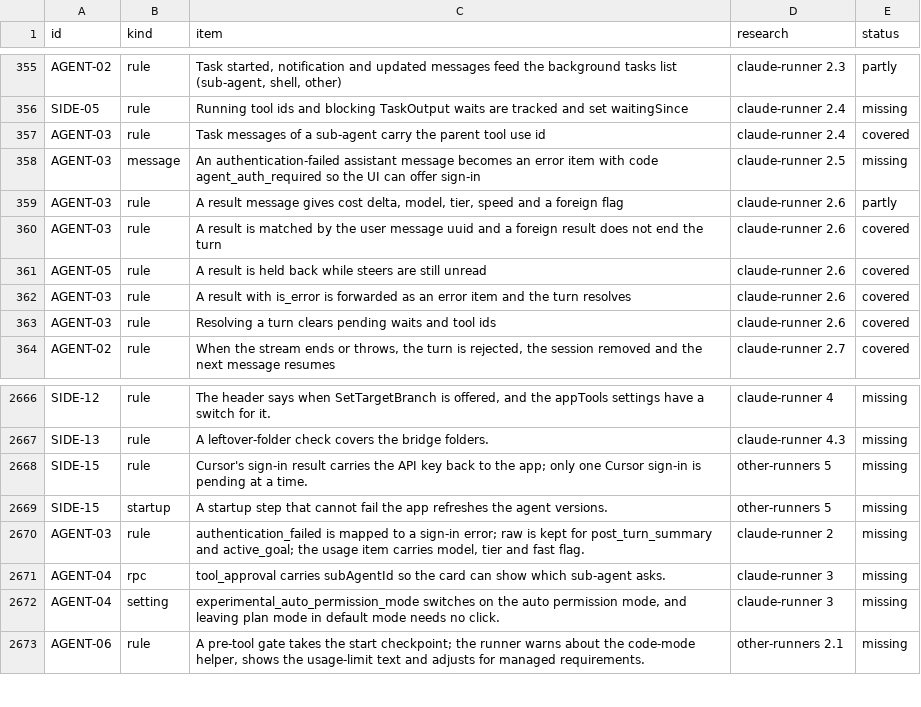
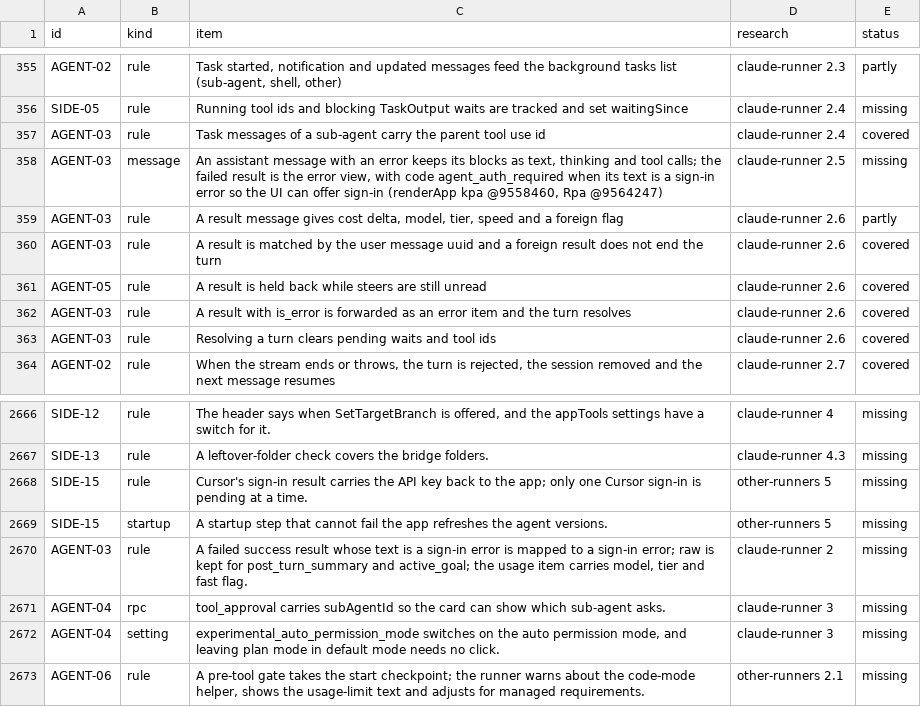
Before and after one commit to jahala/conducted, a TSV file: docs/plans/items/system.tsv, drawn as a sheet; only a part is shown, gaps mark what is left out.

```diff
--- a/docs/plans/items/system.tsv
+++ b/docs/plans/items/system.tsv
@@ -357,3 +357,3 @@ SIDE-05	rule	Running tool ids and blocking TaskOutput waits are tracked and set
 AGENT-03	rule	Task messages of a sub-agent carry the parent tool use id	claude-runner 2.4	covered
-AGENT-03	message	An authentication-failed assistant message becomes an error item with code agent_auth_required so the UI can offer sign-in	claude-runner 2.5	missing
+AGENT-03	message	An assistant message with an error keeps its blocks as text, thinking and tool calls; the failed result is the error view, with code agent_auth_required when its text is a sign-in error so the UI can offer sign-in (renderApp kpa @9558460, Rpa @9564247)	claude-runner 2.5	missing
 AGENT-03	rule	A result message gives cost delta, model, tier, speed and a foreign flag	claude-runner 2.6	partly
@@ -2669,3 +2669,3 @@ SIDE-15	rule	Cursor's sign-in result carries the API key back to the app; only o
 SIDE-15	startup	A startup step that cannot fail the app refreshes the agent versions.	other-runners 5	missing
-AGENT-03	rule	authentication_failed is mapped to a sign-in error; raw is kept for post_turn_summary and active_goal; the usage item carries model, tier and fast flag.	claude-runner 2	missing
+AGENT-03	rule	A failed success result whose text is a sign-in error is mapped to a sign-in error; raw is kept for post_turn_summary and active_goal; the usage item carries model, tier and fast flag.	claude-runner 2	missing
 AGENT-04	rpc	tool_approval carries subAgentId so the card can show which sub-agent asks.	claude-runner 3	missing
```
